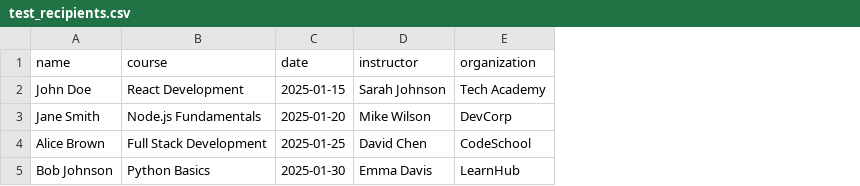
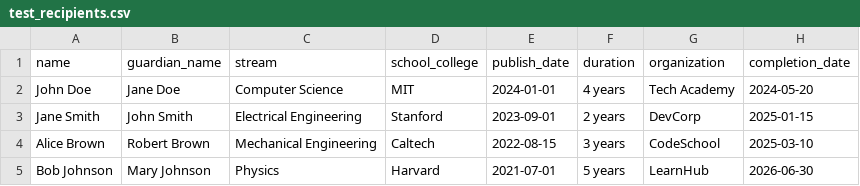
Before and after one commit to Sriparna05/CertificateGenerator, a CSV file: test_recipients.csv, drawn as a sheet; removed rows and columns are numbered as before the commit, all else as after; the diff names each change by its address in the sheet, - before the commit and + after, or states it on an @@ line.

```diff
--- a/test_recipients.csv
+++ b/test_recipients.csv
-column B (course), rows 2-5: React Development | Node.js Fundamentals | Full Stack Development | Python Basics
-column C (date), rows 2-5: 2025-01-15 | 2025-01-20 | 2025-01-25 | 2025-01-30
-column D (instructor), rows 2-5: Sarah Johnson | Mike Wilson | David Chen | Emma Davis
+column B (guardian_name), rows 2-5: Jane Doe | John Smith | Robert Brown | Mary Johnson
+column C (stream), rows 2-5: Computer Science | Electrical Engineering | Mechanical Engineering | Physics
+column D (school_college), rows 2-5: MIT | Stanford | Caltech | Harvard
+column E (publish_date), rows 2-5: 2024-01-01 | 2023-09-01 | 2022-08-15 | 2021-07-01
+column F (duration), rows 2-5: 4 years | 2 years | 3 years | 5 years
+column H (completion_date), rows 2-5: 2024-05-20 | 2025-01-15 | 2025-03-10 | 2026-06-30
```
Also changed, not shown: 40 other files.
